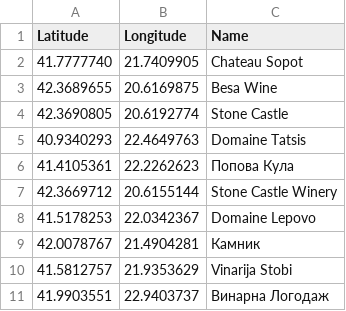
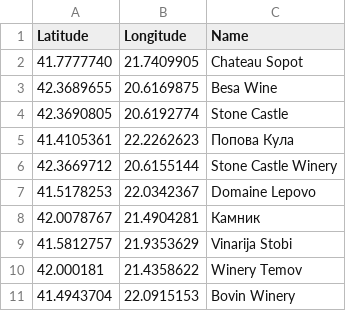
Before and after one commit to srbinovskia46/DIANS_WINERY, a CSV file: Domashna3/DiansWineryAppWIP/src/main/resources/static/csv/wineries.csv, drawn as a sheet.

```diff
--- a/Domashna3/DiansWineryAppWIP/src/main/resources/static/csv/wineries.csv
+++ b/Domashna3/DiansWineryAppWIP/src/main/resources/static/csv/wineries.csv
@@ -4,3 +4,2 @@ Latitude,Longitude,Name
 42.3690805,20.6192774,Stone Castle
-40.9340293,22.4649763,Domaine Tatsis
 41.4105361,22.2262623,Попова Кула
@@ -10,2 +9,3 @@ Latitude,Longitude,Name
 41.5812757,21.9353629,Vinarija Stobi
-41.9903551,22.9403737,Винарна Логодаж
+42.000181,21.4358622,Winery Temov
+41.4943704,22.0915153,Bovin Winery
```
Also changed, not shown: 4 other files.
